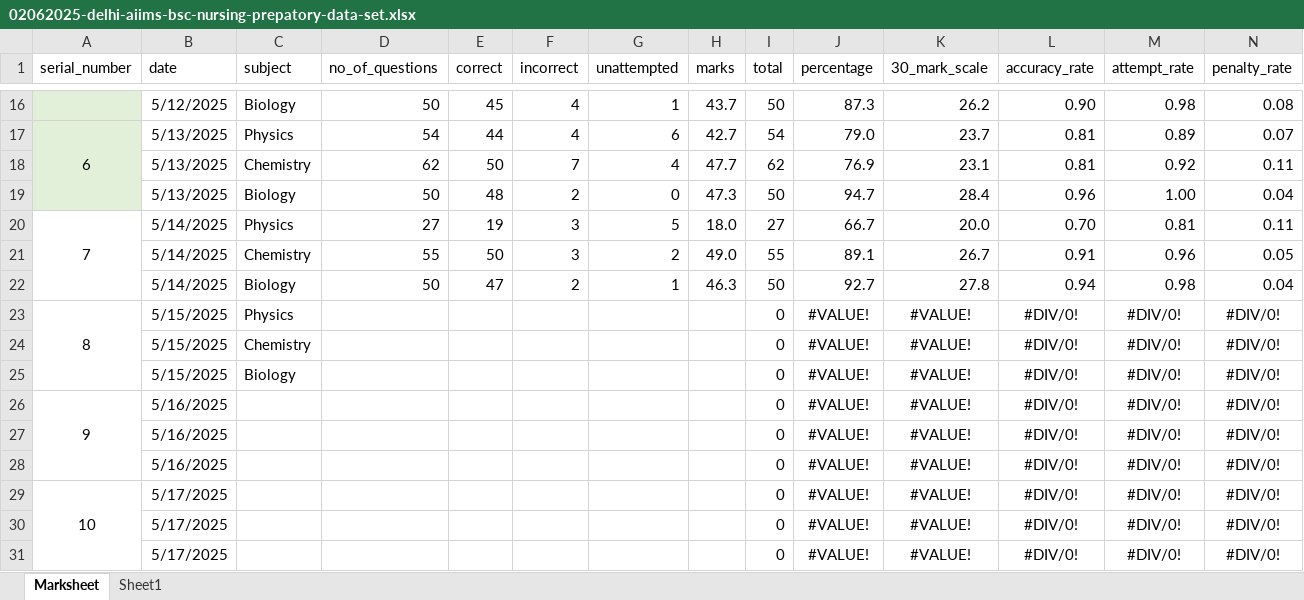
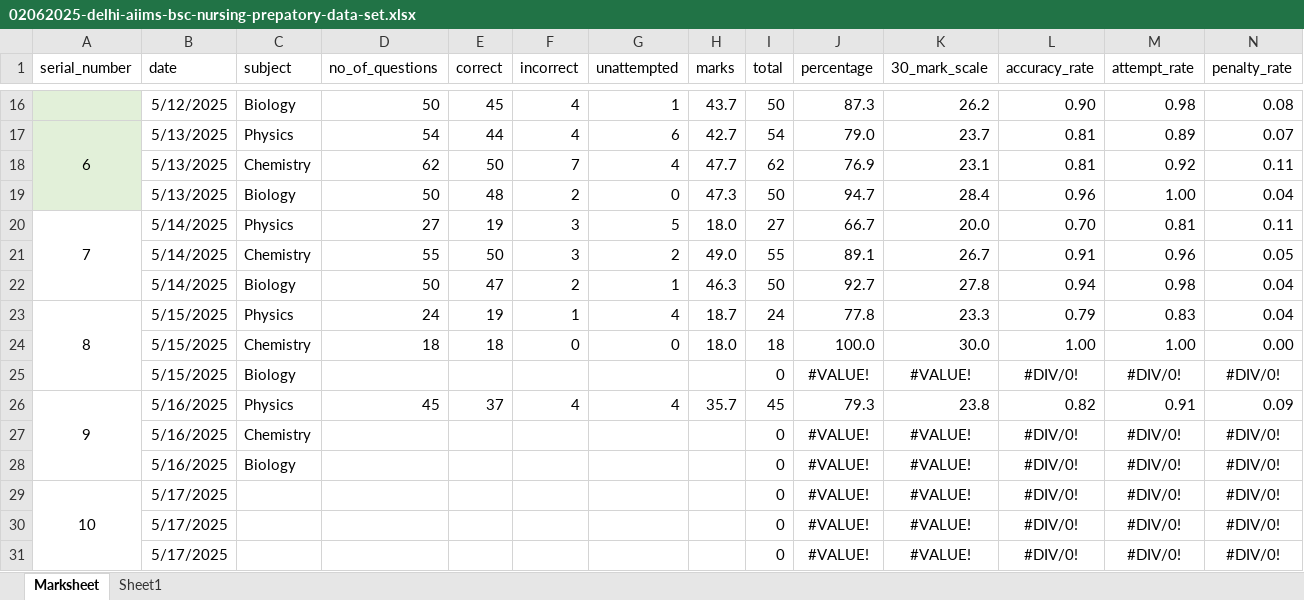
Before and after one commit to Asifdotexe/student_dashboard, an Excel workbook: 02062025-delhi-aiims-bsc-nursing-prepatory-data-set.xlsx, sheet Marksheet, drawn as a sheet; only a part is shown, gaps mark what is left out; values as stored, in another font and other column widths than the file's, no borders; table styles not drawn; removed rows and columns are numbered as before the commit, all else as after; rows hold the shown columns only; the diff names each change by its address in the sheet, - before the commit and + after, or states it on an @@ line.

Commit message:
updated the marks

```diff
--- a/02062025-delhi-aiims-bsc-nursing-prepatory-data-set.xlsx (sheet Marksheet)
+++ b/02062025-delhi-aiims-bsc-nursing-prepatory-data-set.xlsx (sheet Marksheet)
-row 23: 8 | 5/15/2025 | Physics |  |  |  |  |  | 0 | #VALUE! | #VALUE! | #DIV/0! | #DIV/0! | #DIV/0!
-row 24:  | 5/15/2025 | Chemistry |  |  |  |  |  | 0 | #VALUE! | #VALUE! | #DIV/0! | #DIV/0! | #DIV/0!
+row 23: 8 | 5/15/2025 | Physics | 24 | 19 | 1 | 4 | 18.7 | 24 | 77.8 | 23.3 | 0.79 | 0.83 | 0.04
+row 24:  | 5/15/2025 | Chemistry | 18 | 18 | 0 | 0 | 18.0 | 18 | 100.0 | 30.0 | 1.00 | 1.00 | 0.00
-row 26: 9 | 5/16/2025 |  |  |  |  |  |  | 0 | #VALUE! | #VALUE! | #DIV/0! | #DIV/0! | #DIV/0!
+row 26: 9 | 5/16/2025 | Physics | 45 | 37 | 4 | 4 | 35.7 | 45 | 79.3 | 23.8 | 0.82 | 0.91 | 0.09
-C27 (subject): (empty)
+C27 (subject): Chemistry
-C28 (subject): (empty)
+C28 (subject): Biology
```
